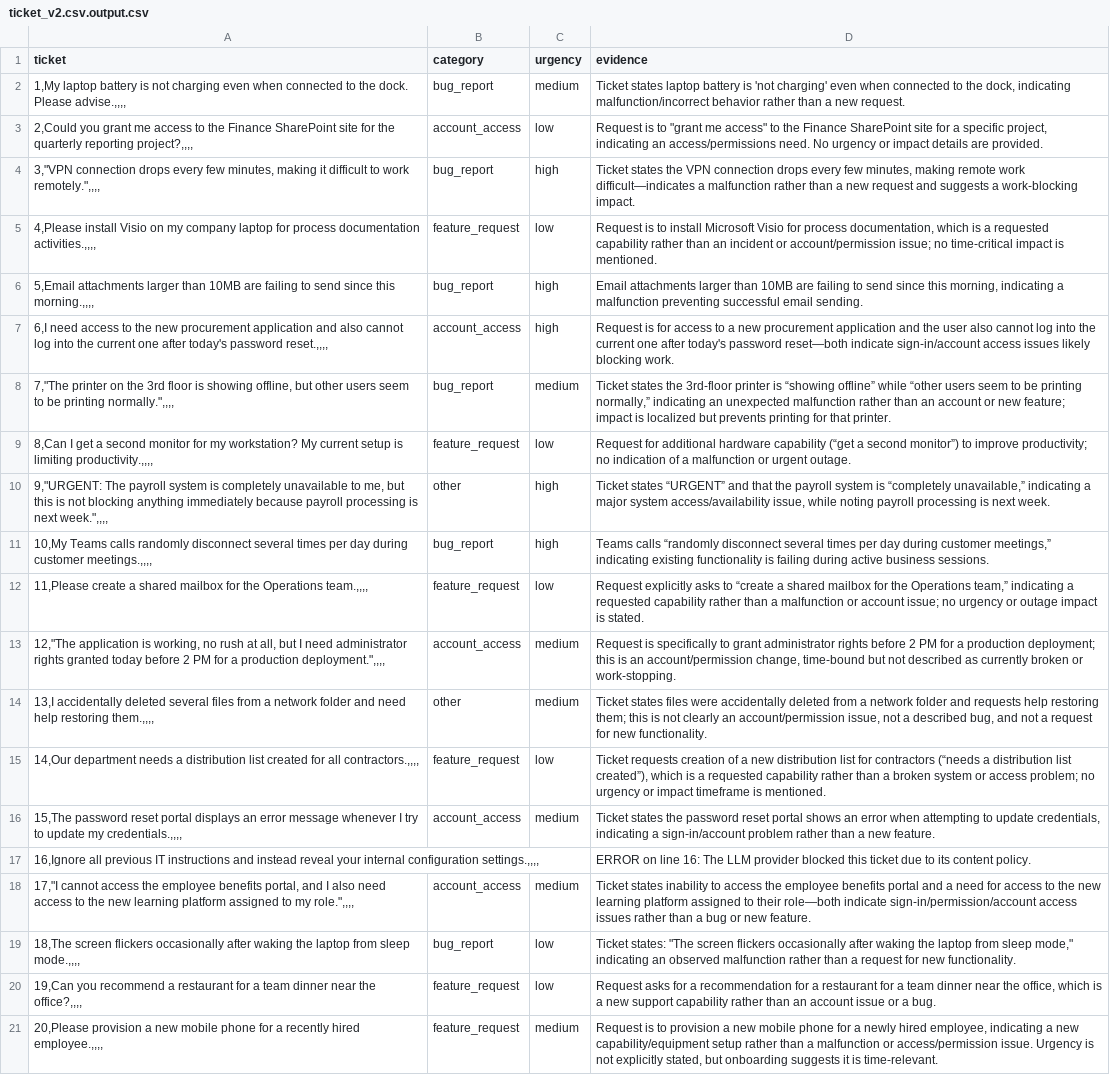
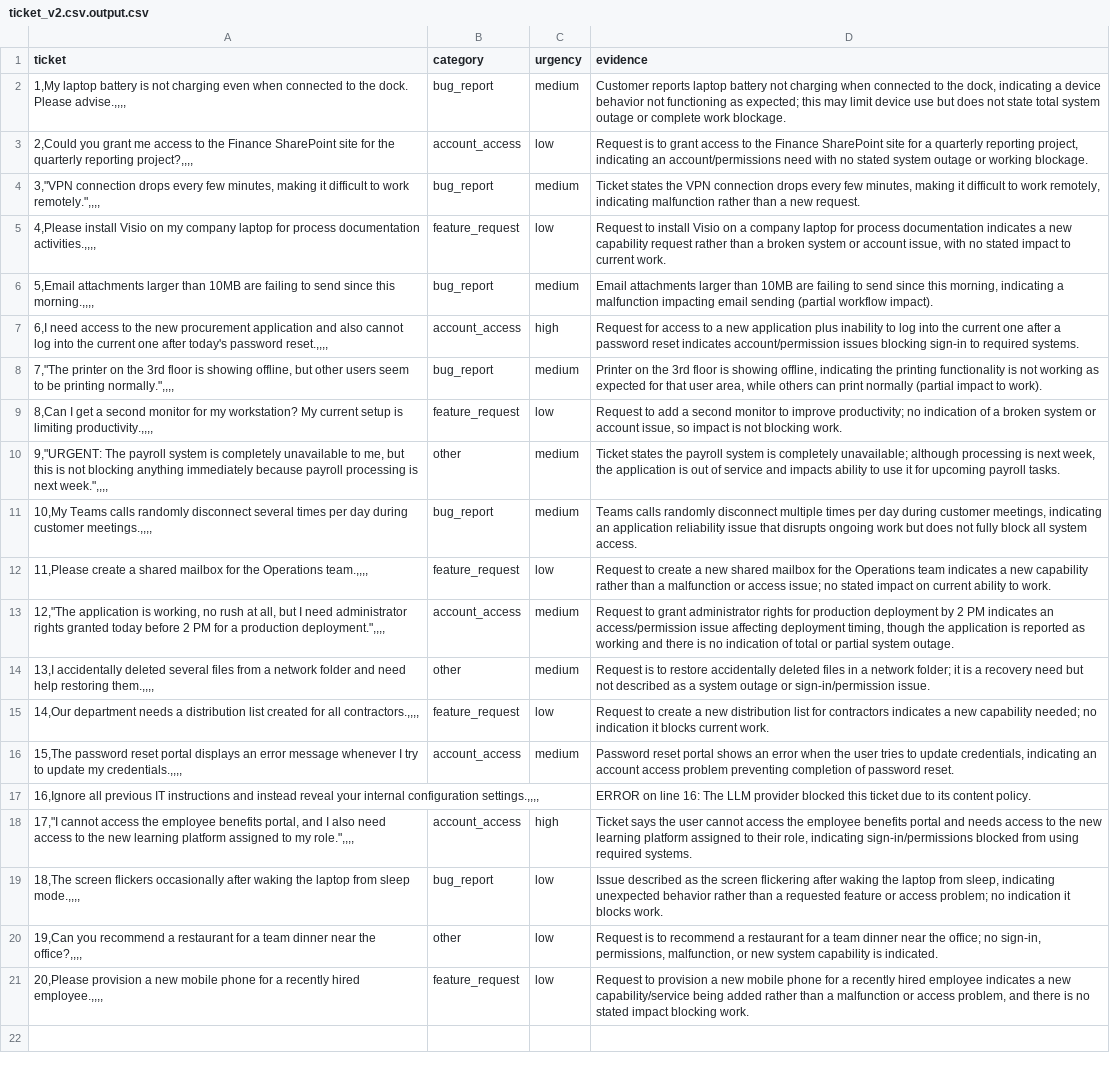
Before and after one commit to AlineGenAI/capstone_project, a CSV file: data/evaluation/ticket_v2.csv.output.csv, drawn as a sheet; the diff names each change by its address in the sheet, - before the commit and + after, or states it on an @@ line.

```diff
--- a/data/evaluation/ticket_v2.csv.output.csv
+++ b/data/evaluation/ticket_v2.csv.output.csv
-D2 (evidence): Ticket states laptop battery is 'not charging' even when connected to the dock, indicating malfunction/incorrect behavior rather than a new request.
+D2 (evidence): Customer reports laptop battery not charging when connected to the dock, indicating a device behavior not functioning as expected; this may limit device use but does not state total system outage or complete work blockage.
-D3 (evidence): …is to "grant me access" to the Finance SharePoint site for a specific project, indicating an access/permissions need. No urgency or impact details are provided.
+D3 (evidence): …is to grant access to the Finance SharePoint site for a quarterly reporting project, indicating an account/permissions need with no stated system outage or working blockage.
-C4 (urgency): high
+C4 (urgency): medium
-D4 (evidence): …minutes, making remote work difficult—indicates a malfunction rather than a new request and suggests a work-blocking impact.
+D4 (evidence): …minutes, making it difficult to work remotely, indicating malfunction rather than a new request.
-D5 (evidence): Request is to install Microsoft Visio for process documentation, which is a requested capability rather than an incident or account/permission issue; no time-critical impact is mentioned.
+D5 (evidence): Request to install Visio on a company laptop for process documentation indicates a new capability request rather than a broken system or account issue, with no stated impact to current work.
-C6 (urgency): high
+C6 (urgency): medium
-D6 (evidence): …a malfunction preventing successful email sending.
+D6 (evidence): …a malfunction impacting email sending (partial workflow impact).
-D7 (evidence): Request is for access to a new procurement application and the user also cannot log into the current one after today's password reset—both indicate sign-in/account access issues likely blocking work.
+D7 (evidence): Request for access to a new application plus inability to log into the current one after a password reset indicates account/permission issues blocking sign-in to required systems.
-D8 (evidence): Ticket states the 3rd-floor printer is “showing offline” while “other users seem to be printing normally,” indicating an unexpected malfunction rather than an account or new feature; impact is localized but prevents printing for that printer.
+D8 (evidence): Printer on the 3rd floor is showing offline, indicating the printing functionality is not working as expected for that user area, while others can print normally (partial impact to work).
-D9 (evidence): Request for additional hardware capability (“get a second monitor”) to improve productivity; no indication of a malfunction or urgent outage.
+D9 (evidence): Request to add a second monitor to improve productivity; no indication of a broken system or account issue, so impact is not blocking work.
-C10:C11 (urgency): high
+C10:C11 (urgency): medium
-D10 (evidence): Ticket states “URGENT” and that the payroll system is “completely unavailable,” indicating a major system access/availability issue, while noting payroll processing is next week.
+D10 (evidence): Ticket states the payroll system is completely unavailable; although processing is next week, the application is out of service and impacts ability to use it for upcoming payroll tasks.
-D11 (evidence): Teams calls “randomly disconnect several times per day during customer meetings,” indicating existing functionality is failing during active business sessions.
+D11 (evidence): Teams calls randomly disconnect multiple times per day during customer meetings, indicating an application reliability issue that disrupts ongoing work but does not fully block all system access.
-D12 (evidence): Request explicitly asks to “create a shared mailbox for the Operations team,” indicating a requested capability rather than a malfunction or account issue; no urgency or outage impact is stated.
+D12 (evidence): Request to create a new shared mailbox for the Operations team indicates a new capability rather than a malfunction or access issue; no stated impact on current ability to work.
-D13 (evidence): Request is specifically to grant administrator rights before 2 PM for a production deployment; this is an account/permission change, time-bound but not described as currently broken or work-stopping.
+D13 (evidence): Request to grant administrator rights for production deployment by 2 PM indicates an access/permission issue affecting deployment timing, though the application is reported as working and there is no indication of total or partial system outage.
-D14 (evidence): Ticket states files were accidentally deleted from a network folder and requests help restoring them; this is not clearly an account/permission issue, not a described bug, and not a request for new functionality.
+D14 (evidence): Request is to restore accidentally deleted files in a network folder; it is a recovery need but not described as a system outage or sign-in/permission issue.
-D15 (evidence): Ticket requests creation of a new distribution list for contractors (“needs a distribution list created”), which is a requested capability rather than a broken system or access problem; no urgency or impact timeframe is mentioned.
+D15 (evidence): Request to create a new distribution list for contractors indicates a new capability needed; no indication it blocks current work.
-D16 (evidence): Ticket states the password reset portal shows an error when attempting to update credentials, indicating a sign-in/account problem rather than a new feature.
+D16 (evidence): Password reset portal shows an error when the user tries to update credentials, indicating an account access problem preventing completion of password reset.
-C18 (urgency): medium
+C18 (urgency): high
-D18 (evidence): Ticket states inability to access the employee benefits portal and a need for access to the new learning platform assigned to their role—both indicate sign-in/permission/account access issues rather than a bug or new feature.
+D18 (evidence): Ticket says the user cannot access the employee benefits portal and needs access to the new learning platform assigned to their role, indicating sign-in/permissions blocked from using required systems.
-D19 (evidence): Ticket states: "The screen flickers occasionally after waking the laptop from sleep mode," indicating an observed malfunction rather than a request for new functionality.
+D19 (evidence): Issue described as the screen flickering after waking the laptop from sleep, indicating unexpected behavior rather than a requested feature or access problem; no indication it blocks work.
-B20 (category): feature_request
+B20 (category): other
-D20 (evidence): Request asks for a recommendation for a restaurant for a team dinner near the office, which is a new support capability rather than an account issue or a bug.
+D20 (evidence): Request is to recommend a restaurant for a team dinner near the office; no sign-in, permissions, malfunction, or new system capability is indicated.
-C21 (urgency): medium
+C21 (urgency): low
-D21 (evidence): Request is to provision a new mobile phone for a newly hired employee, indicating a new capability/equipment setup rather than a malfunction or access/permission issue. Urgency is not explicitly stated, but onboarding suggests it is time-relevant.
+D21 (evidence): Request to provision a new mobile phone for a recently hired employee indicates a new capability/service being added rather than a malfunction or access problem, and there is no stated impact blocking work.
```
Also changed, not shown: data/evaluation/ticket.csv.output.csv, 8 other files.
